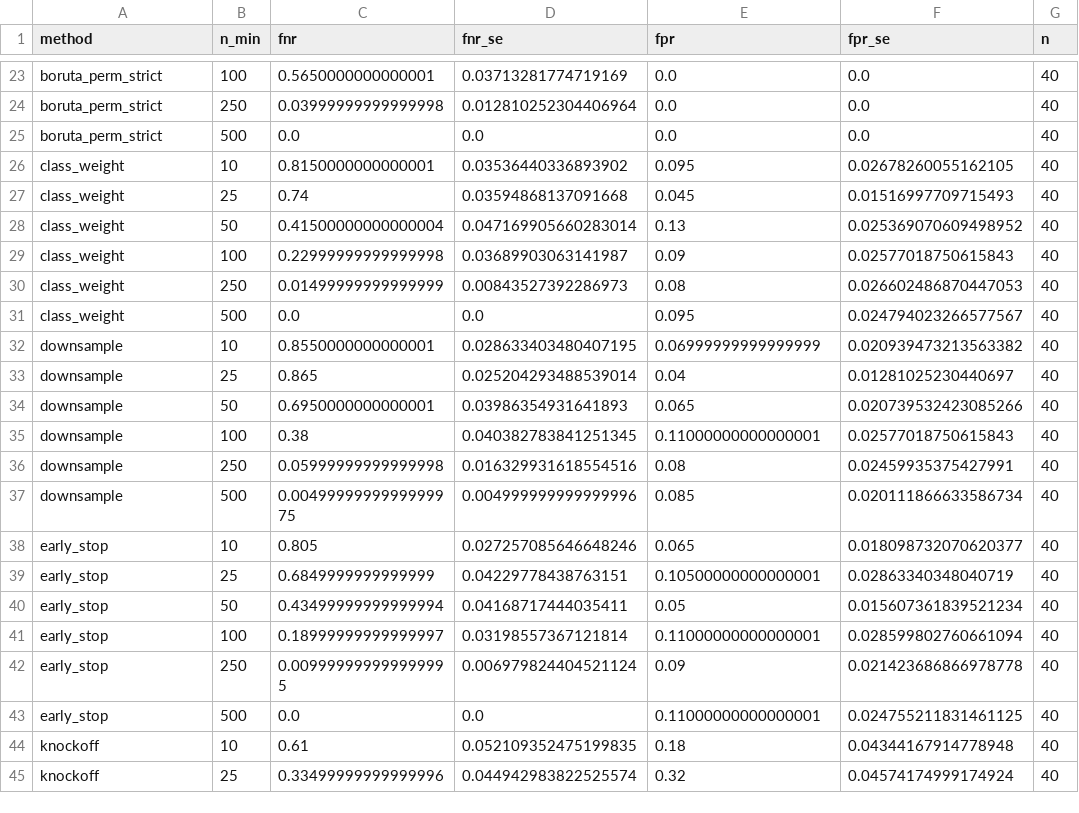
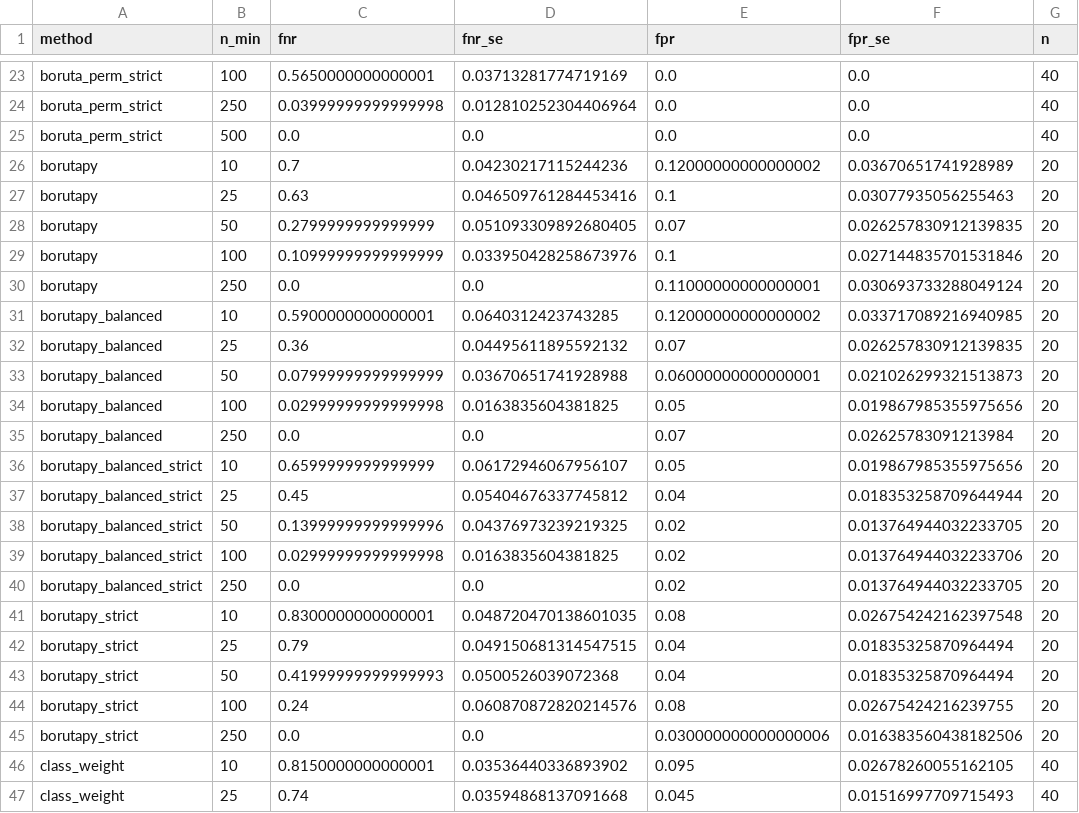
Before and after one commit to Daniellopesba/shadow-feature-selection, a CSV file: results/methods_summary.csv, drawn as a sheet; only a part is shown, gaps mark what is left out; the shorter side is filled out with more unchanged rows.

```diff
--- a/results/methods_summary.csv
+++ b/results/methods_summary.csv
@@ -25,2 +25,22 @@ boruta_perm_strict,250,0.03999999999999998,0.012810252304406964,0.0,0.0,40
 boruta_perm_strict,500,0.0,0.0,0.0,0.0,40
+borutapy,10,0.7,0.04230217115244236,0.12000000000000002,0.03670651741928989,20
+borutapy,25,0.63,0.046509761284453416,0.1,0.03077935056255463,20
+borutapy,50,0.2799999999999999,0.051093309892680405,0.07,0.026257830912139835,20
+borutapy,100,0.10999999999999999,0.033950428258673976,0.1,0.027144835701531846,20
+borutapy,250,0.0,0.0,0.11000000000000001,0.030693733288049124,20
+borutapy_balanced,10,0.5900000000000001,0.0640312423743285,0.12000000000000002,0.033717089216940985,20
+borutapy_balanced,25,0.36,0.04495611895592132,0.07,0.026257830912139835,20
+borutapy_balanced,50,0.07999999999999999,0.03670651741928988,0.06000000000000001,0.021026299321513873,20
+borutapy_balanced,100,0.02999999999999998,0.0163835604381825,0.05,0.019867985355975656,20
+borutapy_balanced,250,0.0,0.0,0.07,0.02625783091213984,20
+borutapy_balanced_strict,10,0.6599999999999999,0.06172946067956107,0.05,0.019867985355975656,20
+borutapy_balanced_strict,25,0.45,0.05404676337745812,0.04,0.018353258709644944,20
+borutapy_balanced_strict,50,0.13999999999999996,0.04376973239219325,0.02,0.013764944032233705,20
+borutapy_balanced_strict,100,0.02999999999999998,0.0163835604381825,0.02,0.013764944032233706,20
+borutapy_balanced_strict,250,0.0,0.0,0.02,0.013764944032233705,20
+borutapy_strict,10,0.8300000000000001,0.048720470138601035,0.08,0.026754242162397548,20
+borutapy_strict,25,0.79,0.049150681314547515,0.04,0.01835325870964494,20
+borutapy_strict,50,0.41999999999999993,0.0500526039072368,0.04,0.01835325870964494,20
+borutapy_strict,100,0.24,0.060870872820214576,0.08,0.02675424216239755,20
+borutapy_strict,250,0.0,0.0,0.030000000000000006,0.016383560438182506,20
 class_weight,10,0.8150000000000001,0.03536440336893902,0.095,0.02678260055162105,40
```
Also changed, not shown: 20 other files.
